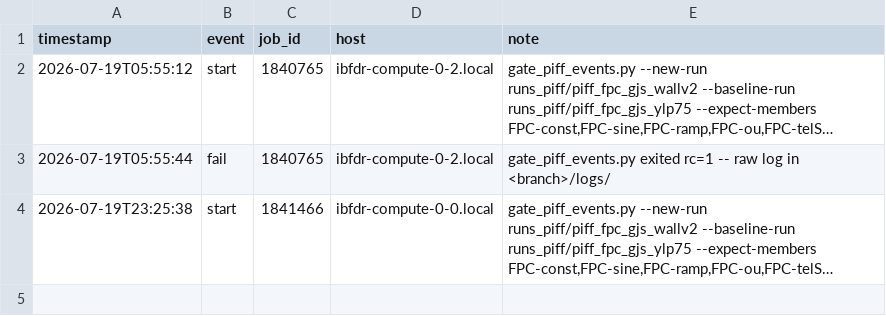
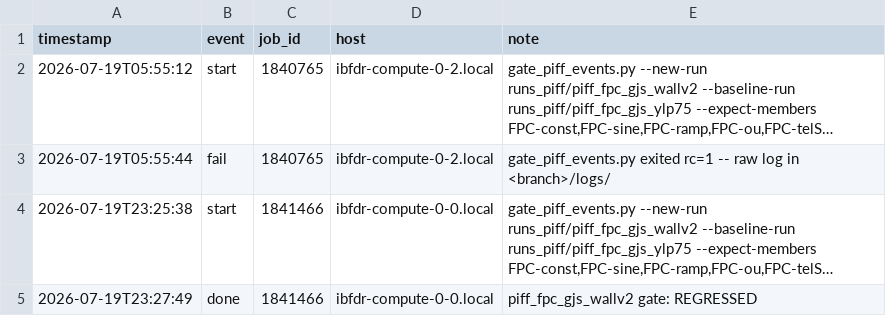
Before and after one commit to sanaamouzahir/qg-closure, a CSV file: reports/gate_wallv2_fpc/progress.csv, drawn as a sheet; long unchanged cells end in …; the diff names each change by its address in the sheet, - before the commit and + after, or states it on an @@ line.

Commit message:
[cluster][digest] gate_wallv2_fpc done (1841466)

```diff
--- a/reports/gate_wallv2_fpc/progress.csv
+++ b/reports/gate_wallv2_fpc/progress.csv
+row 5: 2026-07-19T23:27:49 | done | 1841466 | ibfdr-compute-0-0.local | piff_fpc_gjs_wallv2 gate: REGRESSED
```
Also changed, not shown: 2 other files.
